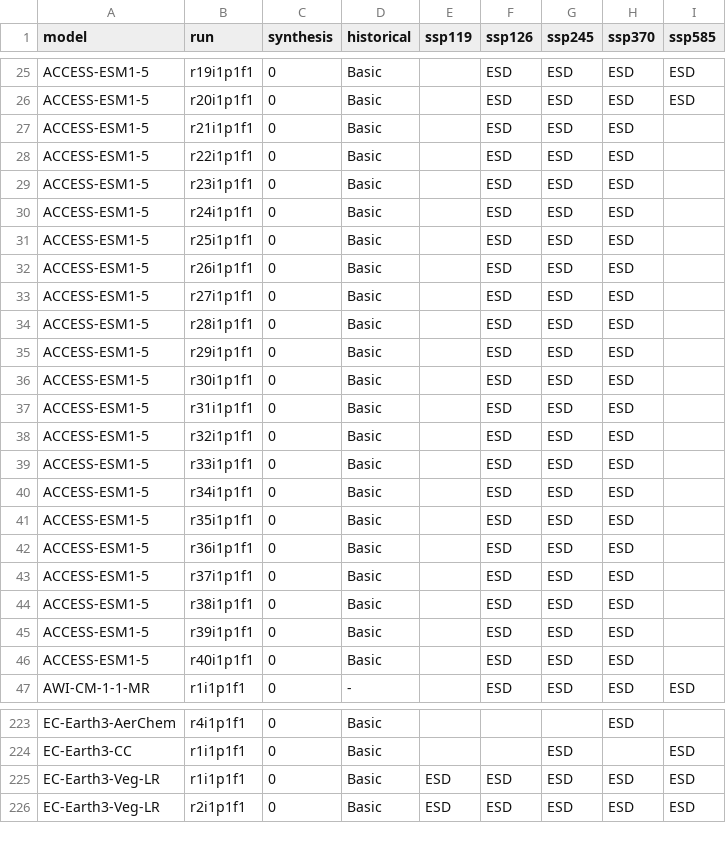
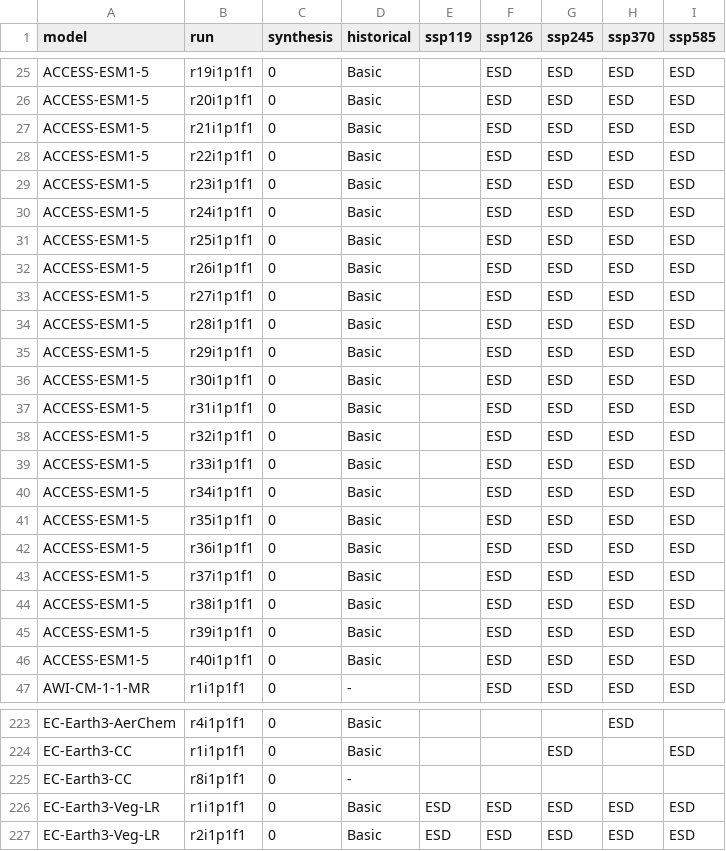
Before and after one commit to jesusff/cmip6-for-cordex, a CSV file: CMIP6_for_CORDEX_availability_ESGF.csv, drawn as a sheet; only a part is shown, gaps mark what is left out; the diff covers the shown part only.

```diff
--- a/CMIP6_for_CORDEX_availability_ESGF.csv
+++ b/CMIP6_for_CORDEX_availability_ESGF.csv
@@ -26,22 +26,22 @@ ACCESS-ESM1-5,r19i1p1f1,0,Basic,,ESD,ESD,ESD,ESD
 ACCESS-ESM1-5,r20i1p1f1,0,Basic,,ESD,ESD,ESD,ESD
-ACCESS-ESM1-5,r21i1p1f1,0,Basic,,ESD,ESD,ESD,
-ACCESS-ESM1-5,r22i1p1f1,0,Basic,,ESD,ESD,ESD,
-ACCESS-ESM1-5,r23i1p1f1,0,Basic,,ESD,ESD,ESD,
-ACCESS-ESM1-5,r24i1p1f1,0,Basic,,ESD,ESD,ESD,
-ACCESS-ESM1-5,r25i1p1f1,0,Basic,,ESD,ESD,ESD,
-ACCESS-ESM1-5,r26i1p1f1,0,Basic,,ESD,ESD,ESD,
-ACCESS-ESM1-5,r27i1p1f1,0,Basic,,ESD,ESD,ESD,
-ACCESS-ESM1-5,r28i1p1f1,0,Basic,,ESD,ESD,ESD,
-ACCESS-ESM1-5,r29i1p1f1,0,Basic,,ESD,ESD,ESD,
-ACCESS-ESM1-5,r30i1p1f1,0,Basic,,ESD,ESD,ESD,
-ACCESS-ESM1-5,r31i1p1f1,0,Basic,,ESD,ESD,ESD,
-ACCESS-ESM1-5,r32i1p1f1,0,Basic,,ESD,ESD,ESD,
-ACCESS-ESM1-5,r33i1p1f1,0,Basic,,ESD,ESD,ESD,
-ACCESS-ESM1-5,r34i1p1f1,0,Basic,,ESD,ESD,ESD,
-ACCESS-ESM1-5,r35i1p1f1,0,Basic,,ESD,ESD,ESD,
-ACCESS-ESM1-5,r36i1p1f1,0,Basic,,ESD,ESD,ESD,
-ACCESS-ESM1-5,r37i1p1f1,0,Basic,,ESD,ESD,ESD,
-ACCESS-ESM1-5,r38i1p1f1,0,Basic,,ESD,ESD,ESD,
-ACCESS-ESM1-5,r39i1p1f1,0,Basic,,ESD,ESD,ESD,
-ACCESS-ESM1-5,r40i1p1f1,0,Basic,,ESD,ESD,ESD,
+ACCESS-ESM1-5,r21i1p1f1,0,Basic,,ESD,ESD,ESD,ESD
+ACCESS-ESM1-5,r22i1p1f1,0,Basic,,ESD,ESD,ESD,ESD
+ACCESS-ESM1-5,r23i1p1f1,0,Basic,,ESD,ESD,ESD,ESD
+ACCESS-ESM1-5,r24i1p1f1,0,Basic,,ESD,ESD,ESD,ESD
+ACCESS-ESM1-5,r25i1p1f1,0,Basic,,ESD,ESD,ESD,ESD
+ACCESS-ESM1-5,r26i1p1f1,0,Basic,,ESD,ESD,ESD,ESD
+ACCESS-ESM1-5,r27i1p1f1,0,Basic,,ESD,ESD,ESD,ESD
+ACCESS-ESM1-5,r28i1p1f1,0,Basic,,ESD,ESD,ESD,ESD
+ACCESS-ESM1-5,r29i1p1f1,0,Basic,,ESD,ESD,ESD,ESD
+ACCESS-ESM1-5,r30i1p1f1,0,Basic,,ESD,ESD,ESD,ESD
+ACCESS-ESM1-5,r31i1p1f1,0,Basic,,ESD,ESD,ESD,ESD
+ACCESS-ESM1-5,r32i1p1f1,0,Basic,,ESD,ESD,ESD,ESD
+ACCESS-ESM1-5,r33i1p1f1,0,Basic,,ESD,ESD,ESD,ESD
+ACCESS-ESM1-5,r34i1p1f1,0,Basic,,ESD,ESD,ESD,ESD
+ACCESS-ESM1-5,r35i1p1f1,0,Basic,,ESD,ESD,ESD,ESD
+ACCESS-ESM1-5,r36i1p1f1,0,Basic,,ESD,ESD,ESD,ESD
+ACCESS-ESM1-5,r37i1p1f1,0,Basic,,ESD,ESD,ESD,ESD
+ACCESS-ESM1-5,r38i1p1f1,0,Basic,,ESD,ESD,ESD,ESD
+ACCESS-ESM1-5,r39i1p1f1,0,Basic,,ESD,ESD,ESD,ESD
+ACCESS-ESM1-5,r40i1p1f1,0,Basic,,ESD,ESD,ESD,ESD
 AWI-CM-1-1-MR,r1i1p1f1,0,-,,ESD,ESD,ESD,ESD
@@ -224,2 +224,3 @@ EC-Earth3-AerChem,r4i1p1f1,0,Basic,,,,ESD,
 EC-Earth3-CC,r1i1p1f1,0,Basic,,,ESD,,ESD
+EC-Earth3-CC,r8i1p1f1,0,-,,,,,
 EC-Earth3-Veg-LR,r1i1p1f1,0,Basic,ESD,ESD,ESD,ESD,ESD
```
Also changed, not shown: 20 added rows and 20 edited cells elsewhere in this file, CMIP6_for_CORDEX_availability_non_ESGF.csv, 1 other file.
